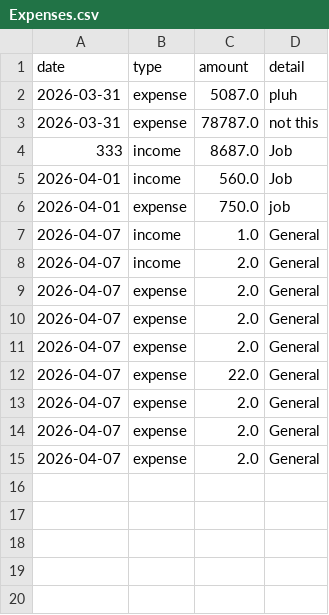
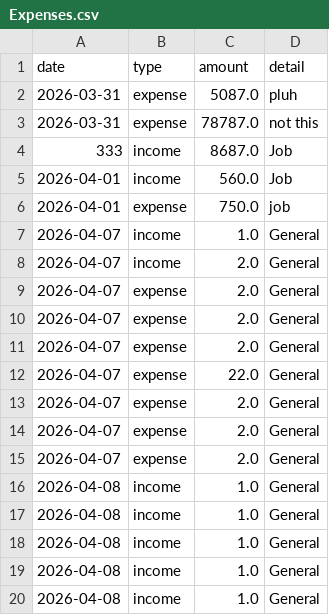
Before and after one commit to richmondmason-bit/PersonalFinanceProgram, a CSV file: docs/Expenses.csv, drawn as a sheet; the diff names each change by its address in the sheet, - before the commit and + after, or states it on an @@ line.

```diff
--- a/docs/Expenses.csv
+++ b/docs/Expenses.csv
+row 16: 2026-04-08 | income | 1.0 | General
+row 17: 2026-04-08 | income | 1.0 | General
+row 18: 2026-04-08 | income | 1.0 | General
+row 19: 2026-04-08 | income | 1.0 | General
+row 20: 2026-04-08 | income | 1.0 | General
```
Also changed, not shown: 4 other files.
